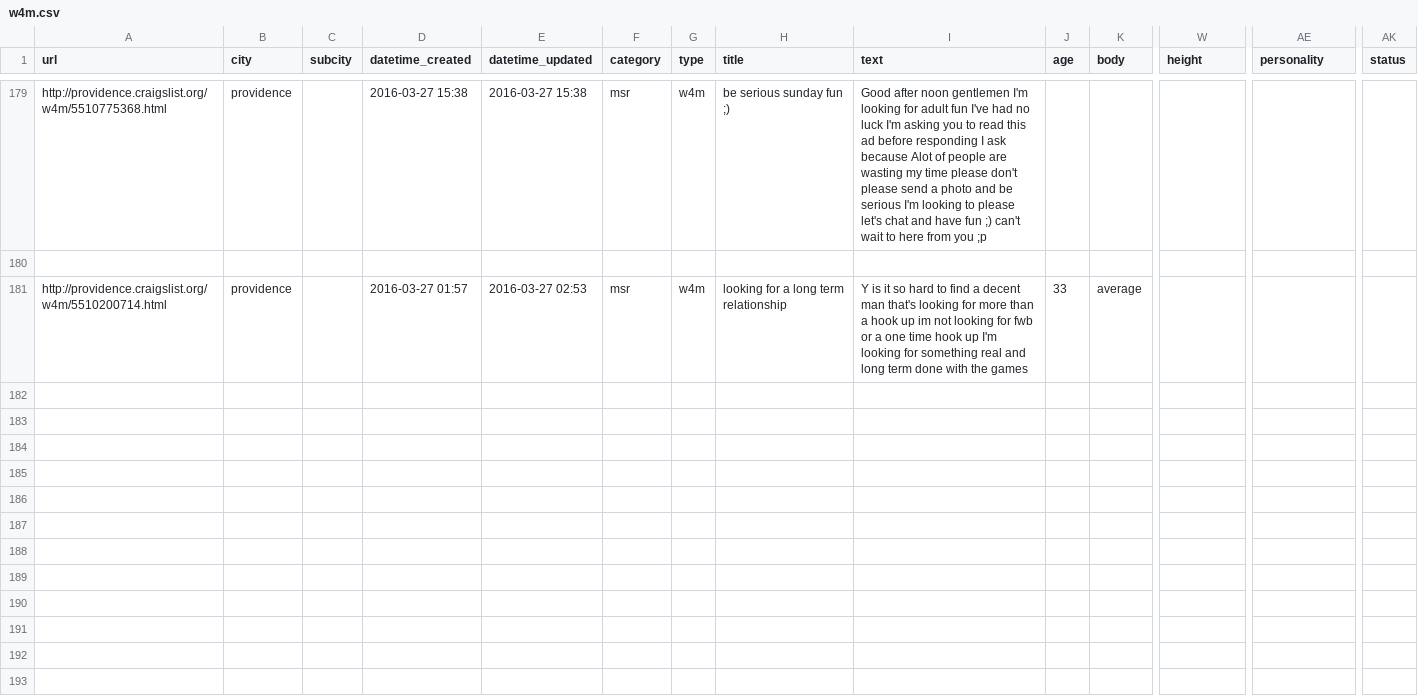
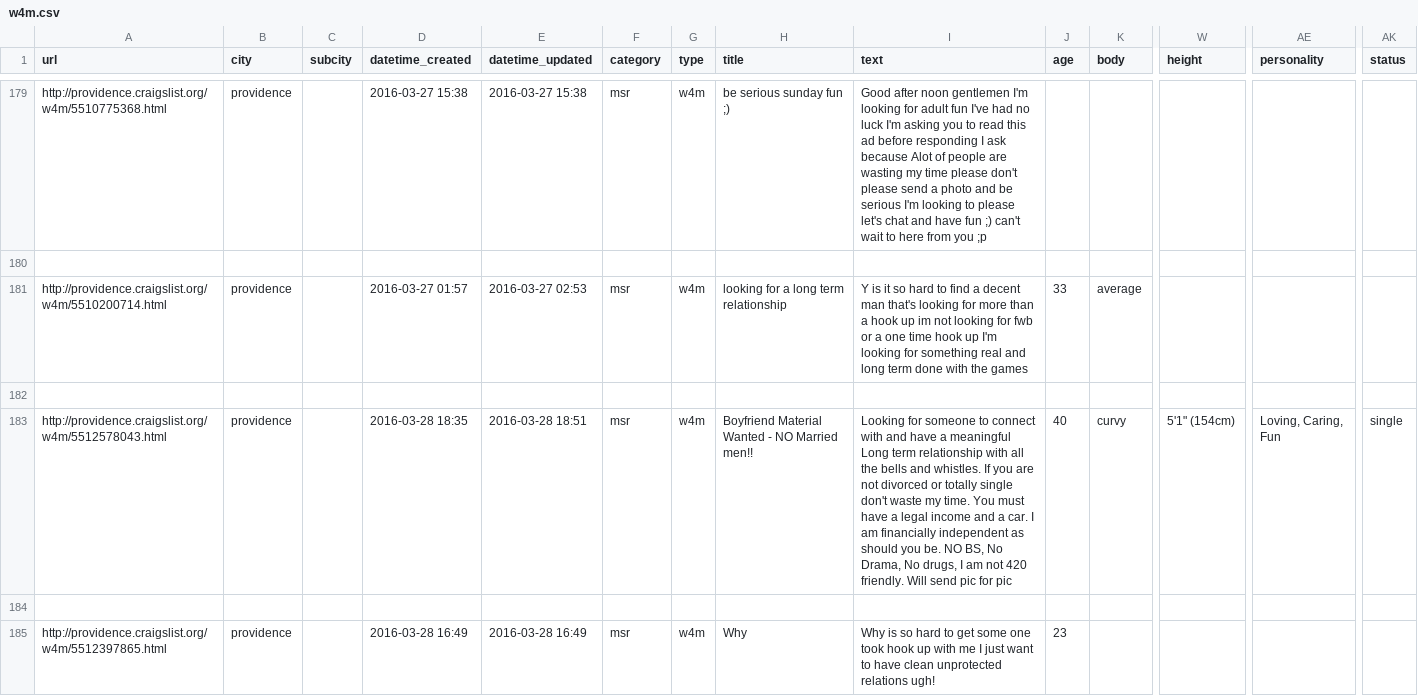
Before and after one commit to phucanhapril/craigslove, a CSV file: results/providence/w4m.csv, drawn as a sheet; only a part is shown, gaps mark what is left out; rows hold the shown columns only; the diff covers the shown part only; the diff names each change by its address in the sheet, - before the commit and + after, or states it on an @@ line.

```diff
--- a/results/providence/w4m.csv
+++ b/results/providence/w4m.csv
+row 182: (empty)
+row 183: http://providence.craigslist.org/w4m/5512578043.html | providence |  | 2016-03-28 18:35 | 2016-03-28 18:51 | msr | w4m | Boyfriend Material Wanted - NO Married men!! | Looking for someone to connect with and have a meaningful Long term relationship with all the bells and whistles. If you are not divorced or totally single don't waste my time. You must have a legal income and a car. I am financially independent as should you be. NO BS, No Drama, No drugs, I am not 420 friendly. Will send pic for pic | 40 | curvy | 5'1" (154cm) | Loving, Caring, Fun | single
+row 184: (empty)
+row 185: http://providence.craigslist.org/w4m/5512397865.html | providence |  | 2016-03-28 16:49 | 2016-03-28 16:49 | msr | w4m | Why | Why is so hard to get some one took hook up with me I just want to have clean unprotected relations ugh! | 23
```
Also changed, not shown: 10 added rows elsewhere in this file, results/miami/msr.csv, results/providence/msr.csv, 19 other files.
